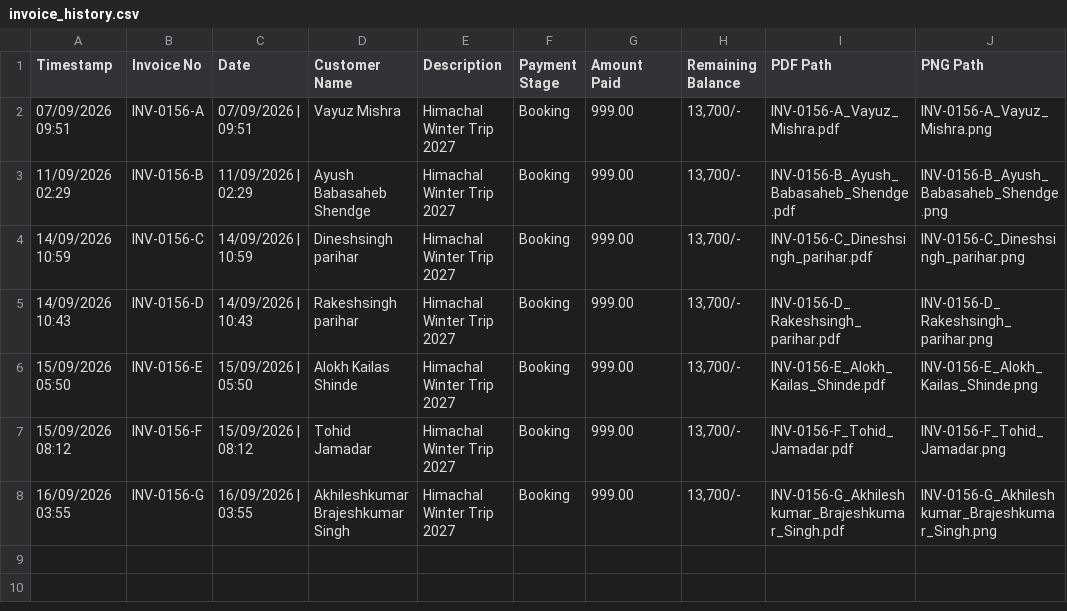
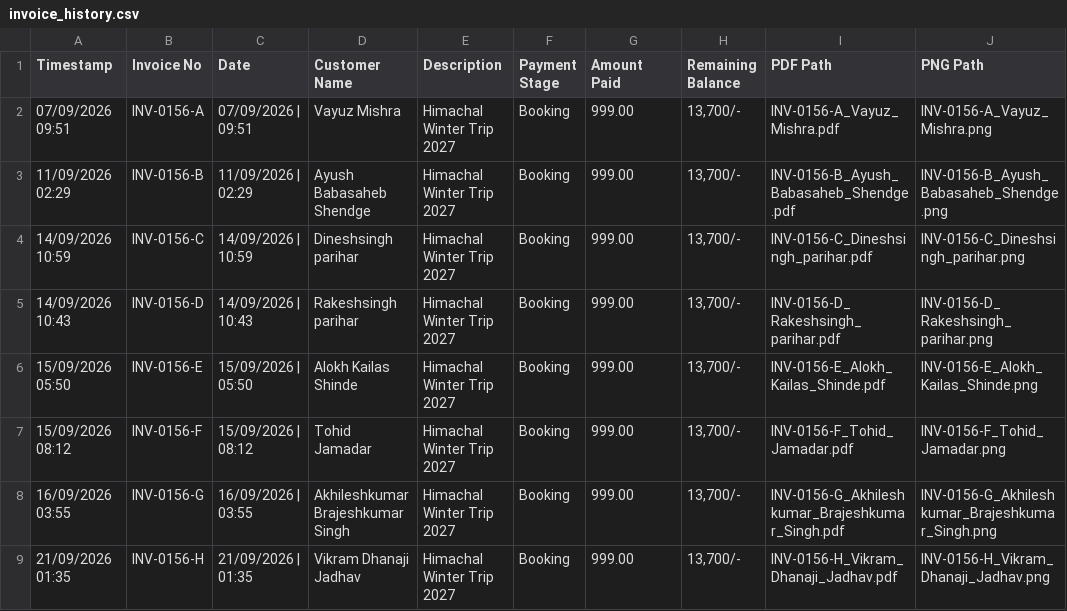
Before and after one commit to satishmehtre037/InvoiceWWGenerator, a CSV file: invoice_history.csv, drawn as a sheet; the diff names each change by its address in the sheet, - before the commit and + after, or states it on an @@ line.

Commit message:
Add INV-0156-H (Vikram Dhanaji Jadhav) to history and bundle files

```diff
--- a/invoice_history.csv
+++ b/invoice_history.csv
+row 9: 21/09/2026 01:35 | INV-0156-H | 21/09/2026 | 01:35 | Vikram Dhanaji Jadhav | Himachal Winter Trip 2027 | Booking | 999.00 | 13,700/- | INV-0156-H_Vikram_Dhanaji_Jadhav.pdf | INV-0156-H_Vikram_Dhanaji_Jadhav.png
```
Also changed, not shown: 3 other files.
